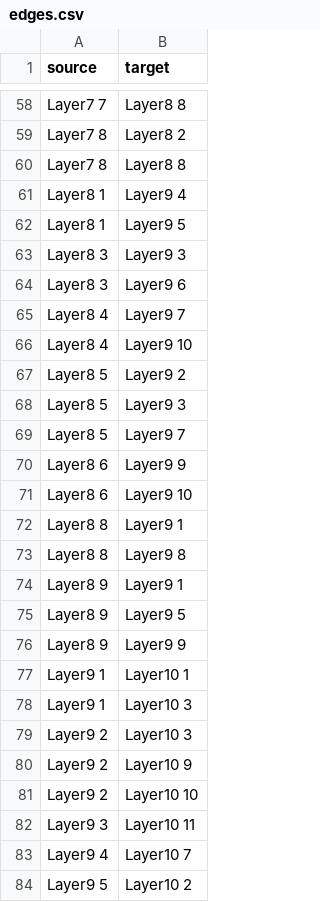
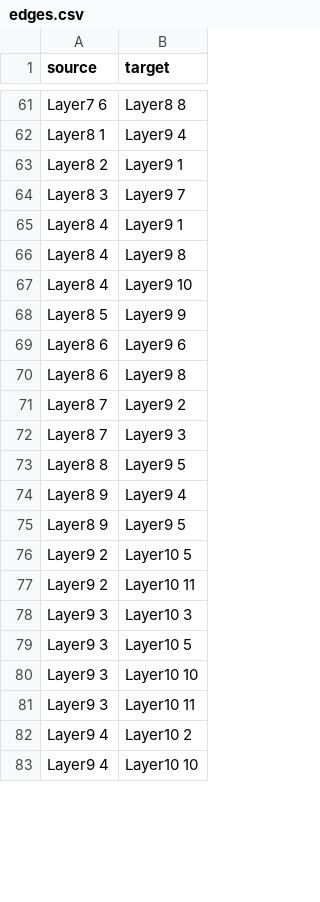
Before and after one commit to thecodizt/hierarchical-bom, a CSV file: edges.csv, drawn as a sheet; only a part is shown, gaps mark what is left out; removed rows and columns are numbered as before the commit, all else as after; the diff covers the shown part only; the diff names each change by its address in the sheet, - before the commit and + after, or states it on an @@ line.

```diff
--- a/edges.csv
+++ b/edges.csv
-A61 (source): Layer7 7
+A61 (source): Layer7 6
-row 59: Layer7 8 | Layer8 2
-row 60: Layer7 8 | Layer8 8
-A63 (source): Layer8 1
+A63 (source): Layer8 2
-B63 (target): Layer9 5
+B63 (target): Layer9 1
-B64 (target): Layer9 3
+B64 (target): Layer9 7
-A65 (source): Layer8 3
+A65 (source): Layer8 4
-B65 (target): Layer9 6
+B65 (target): Layer9 1
-B66 (target): Layer9 7
+B66 (target): Layer9 8
-B68 (target): Layer9 2
+B68 (target): Layer9 9
-row 68: Layer8 5 | Layer9 3
-row 69: Layer8 5 | Layer9 7
-B69 (target): Layer9 9
+B69 (target): Layer9 6
-B70 (target): Layer9 10
+B70 (target): Layer9 8
-A71 (source): Layer8 8
+A71 (source): Layer8 7
-B71 (target): Layer9 1
+B71 (target): Layer9 2
+row 72: Layer8 7 | Layer9 3
-B73 (target): Layer9 8
+B73 (target): Layer9 5
-B74 (target): Layer9 1
+B74 (target): Layer9 4
-row 76: Layer8 9 | Layer9 9
-row 77: Layer9 1 | Layer10 1
-row 78: Layer9 1 | Layer10 3
-B76 (target): Layer10 3
+B76 (target): Layer10 5
-B77 (target): Layer10 9
+B77 (target): Layer10 11
+row 78: Layer9 3 | Layer10 3
+row 79: Layer9 3 | Layer10 5
-A80 (source): Layer9 2
+A80 (source): Layer9 3
-B82 (target): Layer10 7
+B82 (target): Layer10 2
-A83 (source): Layer9 5
+A83 (source): Layer9 4
-B83 (target): Layer10 2
+B83 (target): Layer10 10
```
Also changed, not shown: 19 added rows, 18 removed rows and 82 edited cells elsewhere in this file, nodes.csv, 4 other files.
